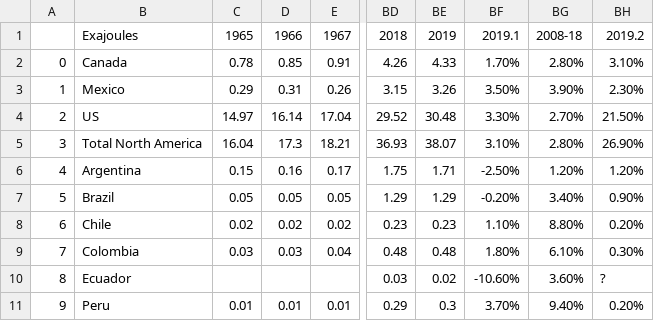
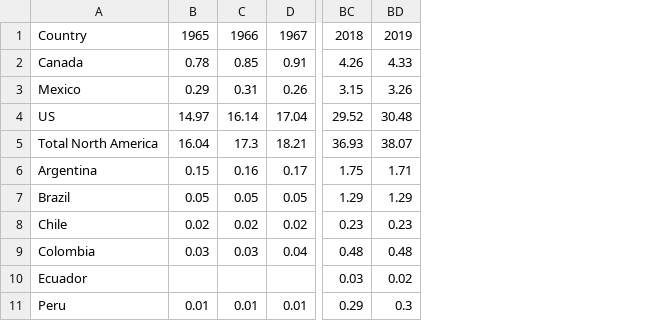
Before and after one commit to minerva-b/Final_Team_Project, a CSV file: data/clean_data/final_gas-consumption-ej.csv, drawn as a sheet; only a part is shown, gaps mark what is left out; removed rows and columns are numbered as before the commit, all else as after; the diff names each change by its address in the sheet, - before the commit and + after, or states it on an @@ line.

```diff
--- a/data/clean_data/final_gas-consumption-ej.csv
+++ b/data/clean_data/final_gas-consumption-ej.csv
-column A, rows 2-11: 0 | 1 | 2 | 3 | 4 | 5 | 6 | 7 | 8 | 9
-column BF, rows 1-11: 2019.1 | 1.70% | 3.50% | 3.30% | 3.10% | -2.50% | -0.20% | 1.10% | 1.80% | -10.60% | 3.70%
-column BG, rows 1-11: 2008-18 | 2.80% | 3.90% | 2.70% | 2.80% | 1.20% | 3.40% | 8.80% | 6.10% | 3.60% | 9.40%
-column BH, rows 1-11: 2019.2 | 3.10% | 2.30% | 21.50% | 26.90% | 1.20% | 0.90% | 0.20% | 0.30% | ? | 0.20%
-A1: Exajoules
+A1: Country
```
Also changed, not shown: data/clean_data/final_gas-production-ej.csv, data/clean_data/final_oil_barrel_production.csv, 3 other files.
